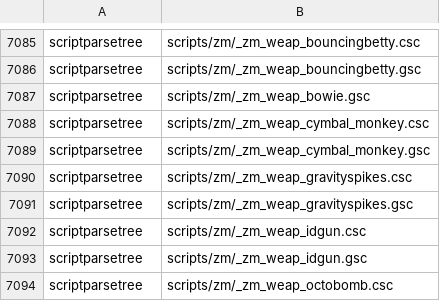
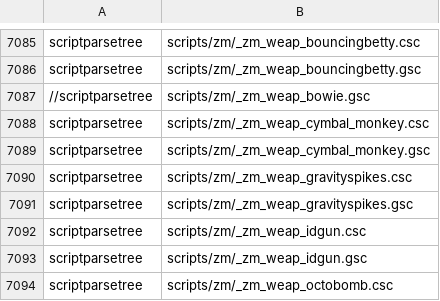
Before and after one commit to t7-reapy/t7_workspace, a CSV file: zone_source/all/assetlist/zm_levelcommon.csv, drawn as a sheet; only a part is shown, gaps mark what is left out.

```diff
--- a/zone_source/all/assetlist/zm_levelcommon.csv
+++ b/zone_source/all/assetlist/zm_levelcommon.csv
@@ -7086,3 +7086,3 @@ scriptparsetree,scripts/zm/_zm_weap_bouncingbetty.csc
 scriptparsetree,scripts/zm/_zm_weap_bouncingbetty.gsc
-scriptparsetree,scripts/zm/_zm_weap_bowie.gsc
+//scriptparsetree,scripts/zm/_zm_weap_bowie.gsc
 scriptparsetree,scripts/zm/_zm_weap_cymbal_monkey.csc
```
Also changed, not shown: usermaps/zm_weapons_test/gamedata/weapons/zm/zm_weapons.csv, 18 other files.
